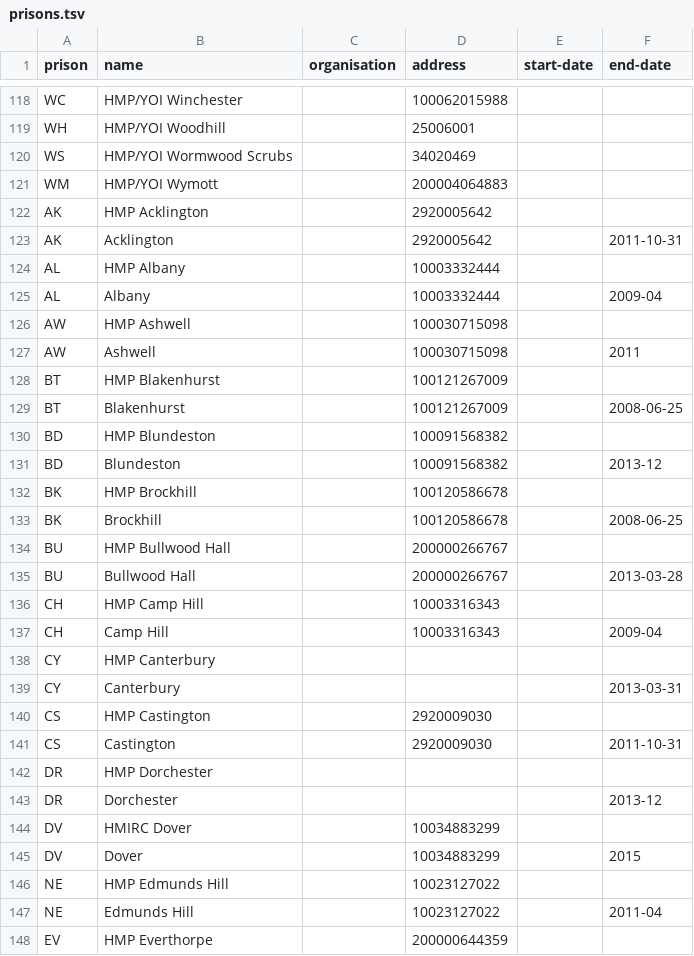
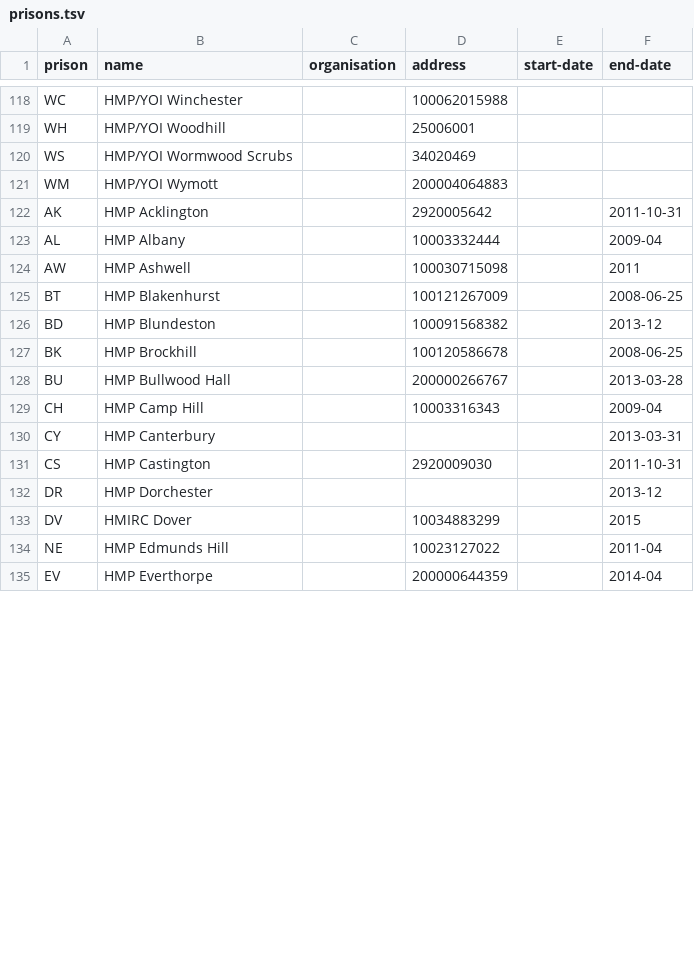
Before and after one commit to symroe/prison-estate-data, a TSV file: data/discovery/prison/prisons.tsv, drawn as a sheet; only a part is shown, gaps mark what is left out; the diff covers the shown part only.

Commit message:
Revert "Write two entries per former prison"
This reverts commit eea54eec701c8224fa6a8f8051355119f4d3b1f9.

```diff
--- a/data/discovery/prison/prisons.tsv
+++ b/data/discovery/prison/prisons.tsv
@@ -121,28 +121,15 @@ WS	HMP/YOI Wormwood Scrubs		34020469
 WM	HMP/YOI Wymott		200004064883		
-AK	HMP Acklington		2920005642		
-AK	Acklington		2920005642		2011-10-31
-AL	HMP Albany		10003332444		
-AL	Albany		10003332444		2009-04
-AW	HMP Ashwell		100030715098		
-AW	Ashwell		100030715098		2011
-BT	HMP Blakenhurst		100121267009		
-BT	Blakenhurst		100121267009		2008-06-25
-BD	HMP Blundeston		100091568382		
-BD	Blundeston		100091568382		2013-12
-BK	HMP Brockhill		100120586678		
-BK	Brockhill		100120586678		2008-06-25
-BU	HMP Bullwood Hall		200000266767		
-BU	Bullwood Hall		200000266767		2013-03-28
-CH	HMP Camp Hill		10003316343		
-CH	Camp Hill		10003316343		2009-04
-CY	HMP Canterbury				
-CY	Canterbury				2013-03-31
-CS	HMP Castington		2920009030		
-CS	Castington		2920009030		2011-10-31
-DR	HMP Dorchester				
-DR	Dorchester				2013-12
-DV	HMIRC Dover		10034883299		
-DV	Dover		10034883299		2015
-NE	HMP Edmunds Hill		10023127022		
-NE	Edmunds Hill		10023127022		2011-04
-EV	HMP Everthorpe		200000644359		
+AK	HMP Acklington		2920005642		2011-10-31
+AL	HMP Albany		10003332444		2009-04
+AW	HMP Ashwell		100030715098		2011
+BT	HMP Blakenhurst		100121267009		2008-06-25
+BD	HMP Blundeston		100091568382		2013-12
+BK	HMP Brockhill		100120586678		2008-06-25
+BU	HMP Bullwood Hall		200000266767		2013-03-28
+CH	HMP Camp Hill		10003316343		2009-04
+CY	HMP Canterbury				2013-03-31
+CS	HMP Castington		2920009030		2011-10-31
+DR	HMP Dorchester				2013-12
+DV	HMIRC Dover		10034883299		2015
+NE	HMP Edmunds Hill		10023127022		2011-04
+EV	HMP Everthorpe		200000644359		2014-04
```
Also changed, not shown: 17 removed rows and 16 edited cells elsewhere in this file, 1 other file.
